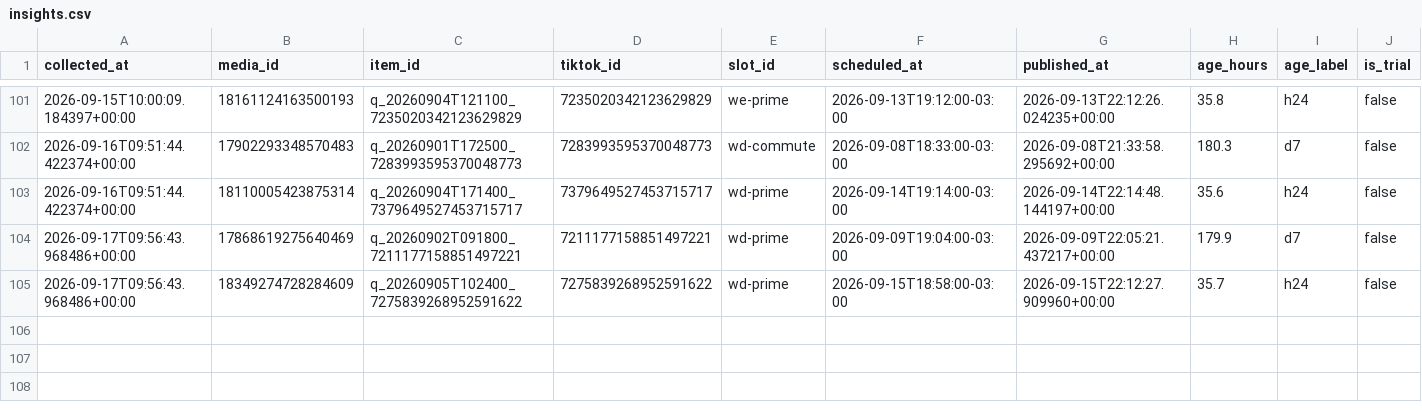
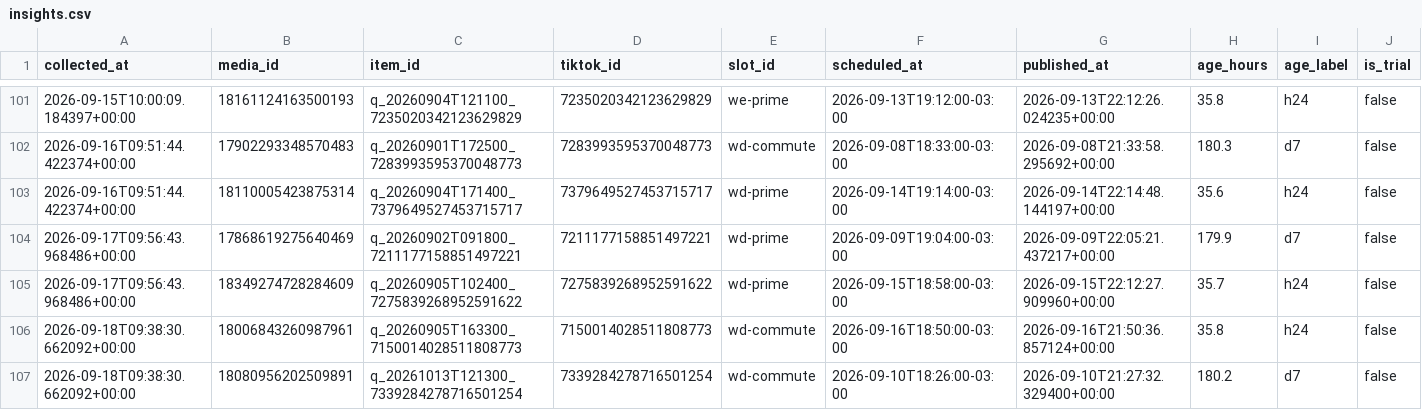
Before and after one commit to lafferreira91/tiktok_insta_lukasmax, a CSV file: data/insights.csv, drawn as a sheet; only a part is shown, gaps mark what is left out; rows hold the shown columns only; the diff names each change by its address in the sheet, - before the commit and + after, or states it on an @@ line.

Commit message:
Metricas coletadas no run 35330574855

```diff
--- a/data/insights.csv
+++ b/data/insights.csv
+row 106: 2026-09-18T09:38:30.662092+00:00 | 18006843260987961 | q_20260905T163300_7150014028511808773 | 7150014028511808773 | wd-commute | 2026-09-16T18:50:00-03:00 | 2026-09-16T21:50:36.857124+00:00 | 35.8 | h24 | false
+row 107: 2026-09-18T09:38:30.662092+00:00 | 18080956202509891 | q_20261013T121300_7339284278716501254 | 7339284278716501254 | wd-commute | 2026-09-10T18:26:00-03:00 | 2026-09-10T21:27:32.329400+00:00 | 180.2 | d7 | false
```
